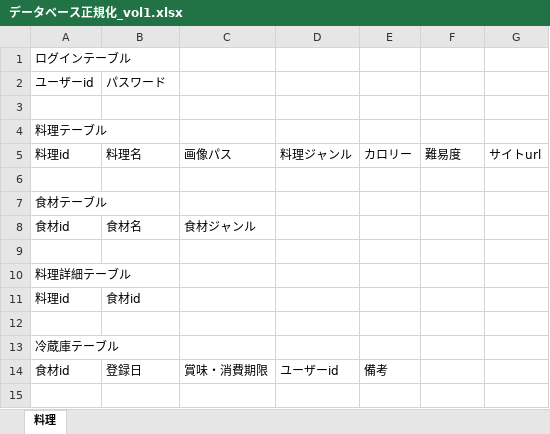
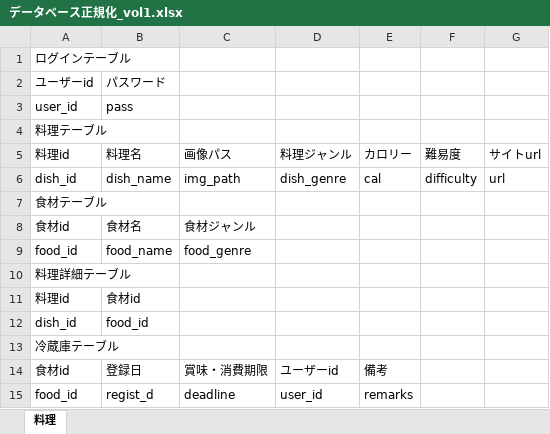
Before and after one commit to DOJO-2021/D-5, an Excel workbook: documents/データベース正規化_vol1.xlsx, sheet 料理, drawn as a sheet; values as stored, in another font and other column widths than the file's, no borders; the diff names each change by its address in the sheet, - before the commit and + after, or states it on an @@ line.

```diff
--- a/documents/データベース正規化_vol1.xlsx (sheet 料理)
+++ b/documents/データベース正規化_vol1.xlsx (sheet 料理)
-row 3: (empty)
+row 3: user_id | pass
-row 6: (empty)
+row 6: dish_id | dish_name | img_path | dish_genre | cal | difficulty | url
-row 9: (empty)
+row 9: food_id | food_name | food_genre
-row 12: (empty)
+row 12: dish_id | food_id
+row 15: food_id | regist_d | deadline | user_id | remarks
```
Also changed, not shown: 1 other file.
